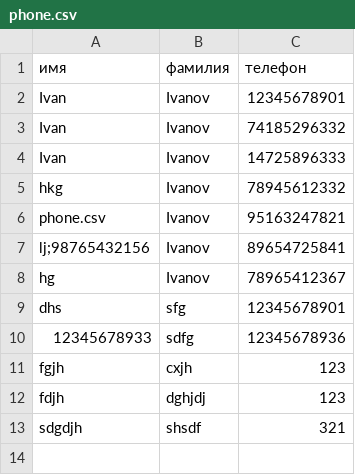
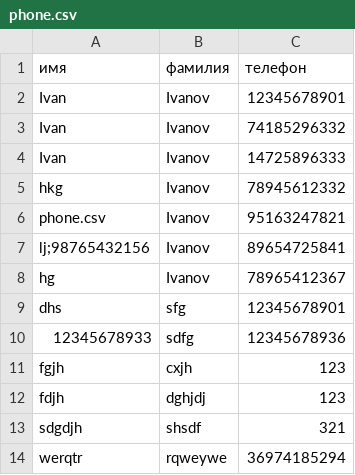
Before and after one commit to Mityu2014/Pyphon, a CSV file: phone.csv, drawn as a sheet.

Commit message:
версия3

```diff
--- a/phone.csv
+++ b/phone.csv
@@ -13 +13,2 @@ fdjh,dghjdj,123
 sdgdjh,shsdf,321
+werqtr,rqweywe,36974185294
```
